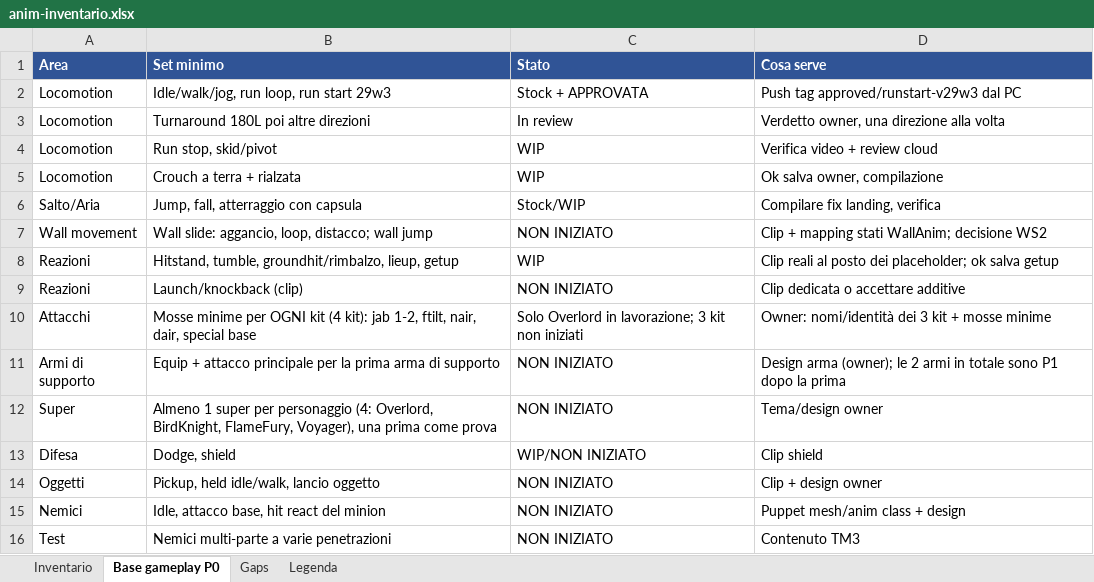
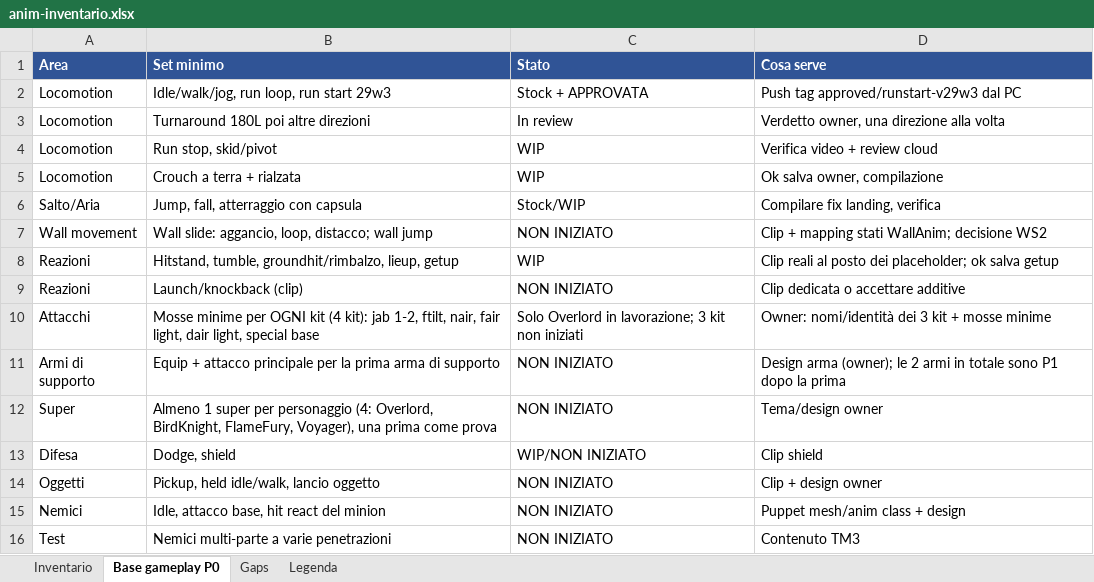
Before and after one commit to xJusteen47/GASP_GiustinoTest_5.8, an Excel workbook: docs/notes/anim-inventario.xlsx, sheet Base gameplay P0, drawn as a sheet; values as stored, in another font and other column widths than the file's, no borders; the diff names each change by its address in the sheet, - before the commit and + after, or states it on an @@ line.

```diff
--- a/docs/notes/anim-inventario.xlsx (sheet Base gameplay P0)
+++ b/docs/notes/anim-inventario.xlsx (sheet Base gameplay P0)
-B10 (Set minimo): …ftilt, nair, dair, special base
+B10 (Set minimo): …ftilt, nair, fair light, dair light, special base
```
Also changed, not shown: sheet Inventario.
